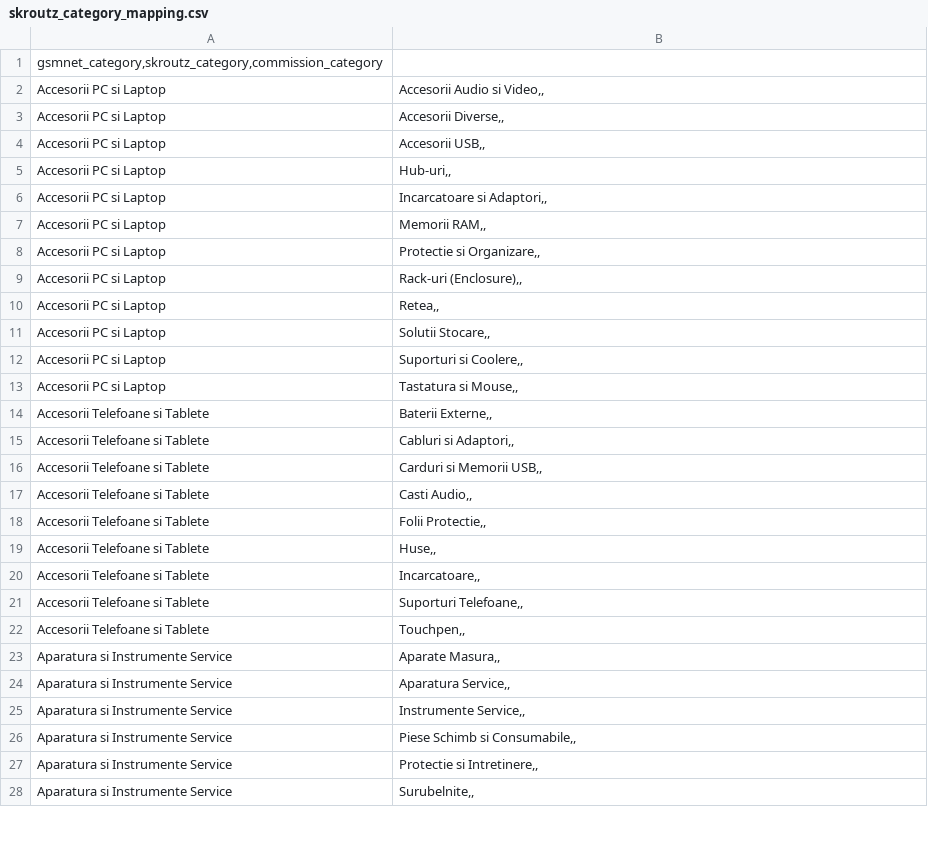
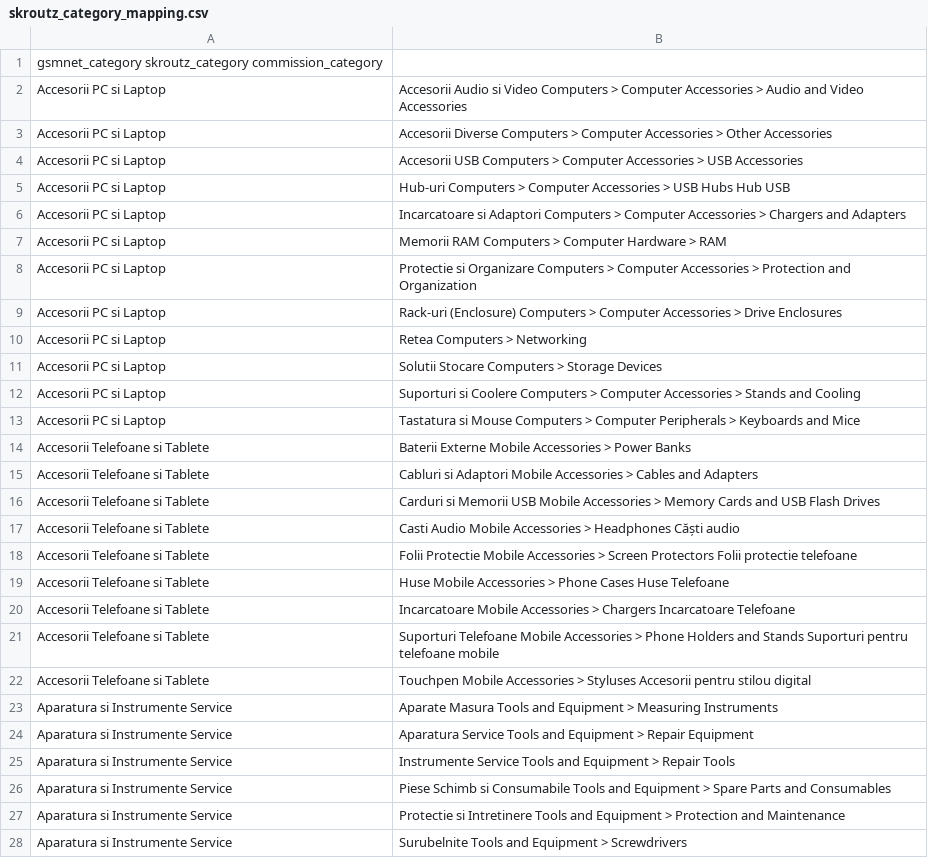
Before and after one commit to koubsolutions-cpu/emag-feed, a CSV file: skroutz_category_mapping.csv, drawn as a sheet; only a part is shown; the diff covers the shown part only.

Commit message:
Update skroutz_category_mapping.csv

```diff
--- a/skroutz_category_mapping.csv
+++ b/skroutz_category_mapping.csv
@@ -1,28 +1,28 @@
-gsmnet_category,skroutz_category,commission_category
-Accesorii PC si Laptop | Accesorii Audio si Video,,
-Accesorii PC si Laptop | Accesorii Diverse,,
-Accesorii PC si Laptop | Accesorii USB,,
-Accesorii PC si Laptop | Hub-uri,,
-Accesorii PC si Laptop | Incarcatoare si Adaptori,,
-Accesorii PC si Laptop | Memorii RAM,,
-Accesorii PC si Laptop | Protectie si Organizare,,
-Accesorii PC si Laptop | Rack-uri (Enclosure),,
-Accesorii PC si Laptop | Retea,,
-Accesorii PC si Laptop | Solutii Stocare,,
-Accesorii PC si Laptop | Suporturi si Coolere,,
-Accesorii PC si Laptop | Tastatura si Mouse,,
-Accesorii Telefoane si Tablete | Baterii Externe,,
-Accesorii Telefoane si Tablete | Cabluri si Adaptori,,
-Accesorii Telefoane si Tablete | Carduri si Memorii USB,,
-Accesorii Telefoane si Tablete | Casti Audio,,
-Accesorii Telefoane si Tablete | Folii Protectie,,
-Accesorii Telefoane si Tablete | Huse,,
-Accesorii Telefoane si Tablete | Incarcatoare,,
-Accesorii Telefoane si Tablete | Suporturi Telefoane,,
-Accesorii Telefoane si Tablete | Touchpen,,
-Aparatura si Instrumente Service | Aparate Masura,,
-Aparatura si Instrumente Service | Aparatura Service,,
-Aparatura si Instrumente Service | Instrumente Service,,
-Aparatura si Instrumente Service | Piese Schimb si Consumabile,,
-Aparatura si Instrumente Service | Protectie si Intretinere,,
-Aparatura si Instrumente Service | Surubelnite,,
+gsmnet_category	skroutz_category	commission_category
+Accesorii PC si Laptop | Accesorii Audio si Video	Computers > Computer Accessories > Audio and Video Accessories	
+Accesorii PC si Laptop | Accesorii Diverse	Computers > Computer Accessories > Other Accessories	
+Accesorii PC si Laptop | Accesorii USB	Computers > Computer Accessories > USB Accessories	
+Accesorii PC si Laptop | Hub-uri	Computers > Computer Accessories > USB Hubs	Hub USB
+Accesorii PC si Laptop | Incarcatoare si Adaptori	Computers > Computer Accessories > Chargers and Adapters	
+Accesorii PC si Laptop | Memorii RAM	Computers > Computer Hardware > RAM	
+Accesorii PC si Laptop | Protectie si Organizare	Computers > Computer Accessories > Protection and Organization	
+Accesorii PC si Laptop | Rack-uri (Enclosure)	Computers > Computer Accessories > Drive Enclosures	
+Accesorii PC si Laptop | Retea	Computers > Networking	
+Accesorii PC si Laptop | Solutii Stocare	Computers > Storage Devices	
+Accesorii PC si Laptop | Suporturi si Coolere	Computers > Computer Accessories > Stands and Cooling	
+Accesorii PC si Laptop | Tastatura si Mouse	Computers > Computer Peripherals > Keyboards and Mice	
+Accesorii Telefoane si Tablete | Baterii Externe	Mobile Accessories > Power Banks	
+Accesorii Telefoane si Tablete | Cabluri si Adaptori	Mobile Accessories > Cables and Adapters	
+Accesorii Telefoane si Tablete | Carduri si Memorii USB	Mobile Accessories > Memory Cards and USB Flash Drives	
+Accesorii Telefoane si Tablete | Casti Audio	Mobile Accessories > Headphones	Căști audio
+Accesorii Telefoane si Tablete | Folii Protectie	Mobile Accessories > Screen Protectors	Folii protectie telefoane
+Accesorii Telefoane si Tablete | Huse	Mobile Accessories > Phone Cases	Huse Telefoane
+Accesorii Telefoane si Tablete | Incarcatoare	Mobile Accessories > Chargers	Incarcatoare Telefoane
+Accesorii Telefoane si Tablete | Suporturi Telefoane	Mobile Accessories > Phone Holders and Stands	Suporturi pentru telefoane mobile
+Accesorii Telefoane si Tablete | Touchpen	Mobile Accessories > Styluses	Accesorii pentru stilou digital
+Aparatura si Instrumente Service | Aparate Masura	Tools and Equipment > Measuring Instruments	
+Aparatura si Instrumente Service | Aparatura Service	Tools and Equipment > Repair Equipment	
+Aparatura si Instrumente Service | Instrumente Service	Tools and Equipment > Repair Tools	
+Aparatura si Instrumente Service | Piese Schimb si Consumabile	Tools and Equipment > Spare Parts and Consumables	
+Aparatura si Instrumente Service | Protectie si Intretinere	Tools and Equipment > Protection and Maintenance	
+Aparatura si Instrumente Service | Surubelnite	Tools and Equipment > Screwdrivers	
```
Also changed, not shown: 19 edited cells elsewhere in this file.
